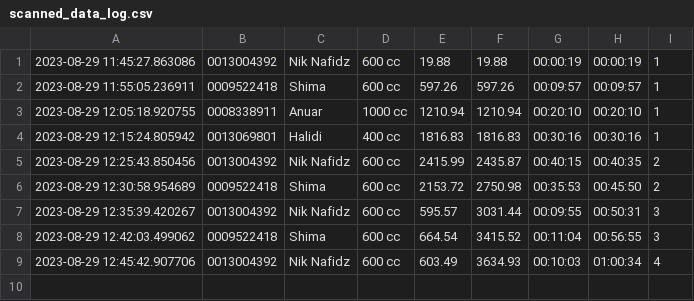
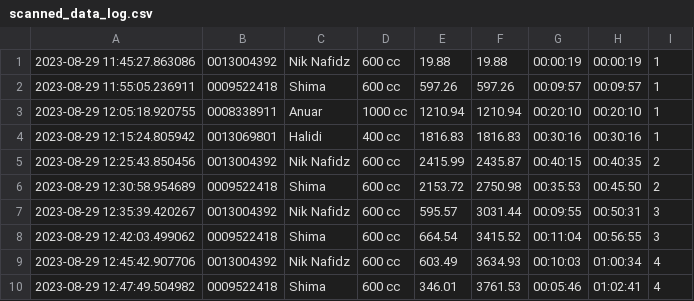
Before and after one commit to niknafidz/raceboard, a CSV file: scanned_data_log.csv, drawn as a sheet.

Commit message:
Auto-update CSV

```diff
--- a/scanned_data_log.csv
+++ b/scanned_data_log.csv
@@ -9 +9,2 @@
 2023-08-29 12:45:42.907706,0013004392,Nik Nafidz,600 cc,603.49,3634.93,00:10:03,01:00:34,4
+2023-08-29 12:47:49.504982,0009522418,Shima,600 cc,346.01,3761.53,00:05:46,01:02:41,4
```
